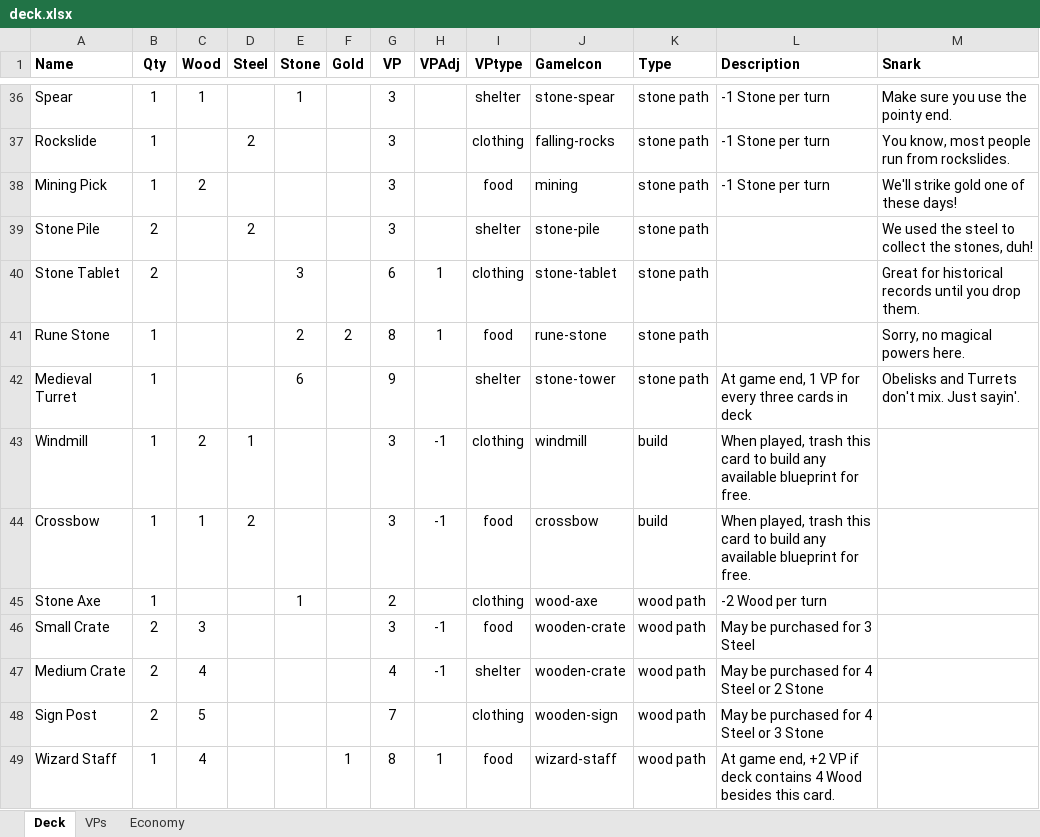
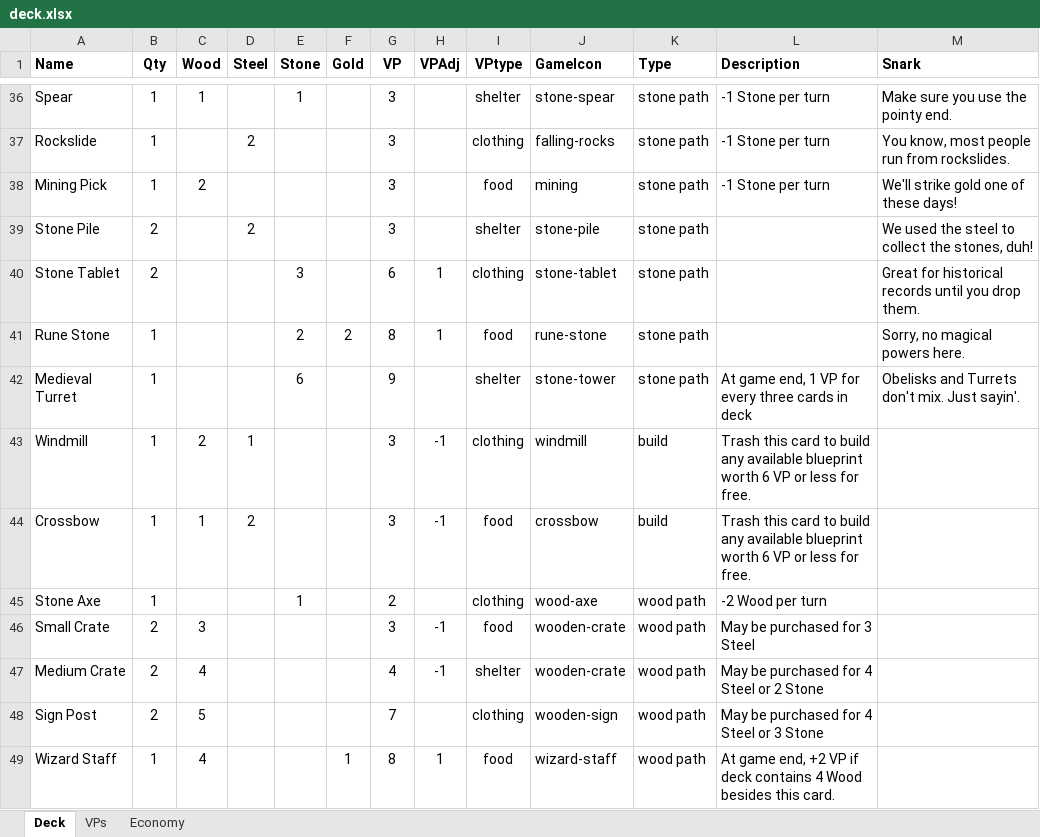
Before and after one commit to andymeneely/project-spider-monkey, an Excel workbook: data/deck.xlsx, sheet Deck, drawn as a sheet; only a part is shown, gaps mark what is left out; values as stored, in another font and other column widths than the file's, no borders; the diff names each change by its address in the sheet, - before the commit and + after, or states it on an @@ line.

Commit message:
Nerfing the Windmill+Crossbow to 6vp or less
Reasoning: really, this card is worth 4VP in resources before the adjustment.

So this card essentially buys you up to 2VP. Or lets you convert Wood+Steel to other things.

By making it >=5VP, this makes this useful for the entire game too.

```diff
--- a/data/deck.xlsx (sheet Deck)
+++ b/data/deck.xlsx (sheet Deck)
-L43:L44 (Description): When played, trash this card to build any available blueprint for free.
+L43:L44 (Description): Trash this card to build any available blueprint worth 6 VP or less for free.
```
Also changed, not shown: 1 other file.
